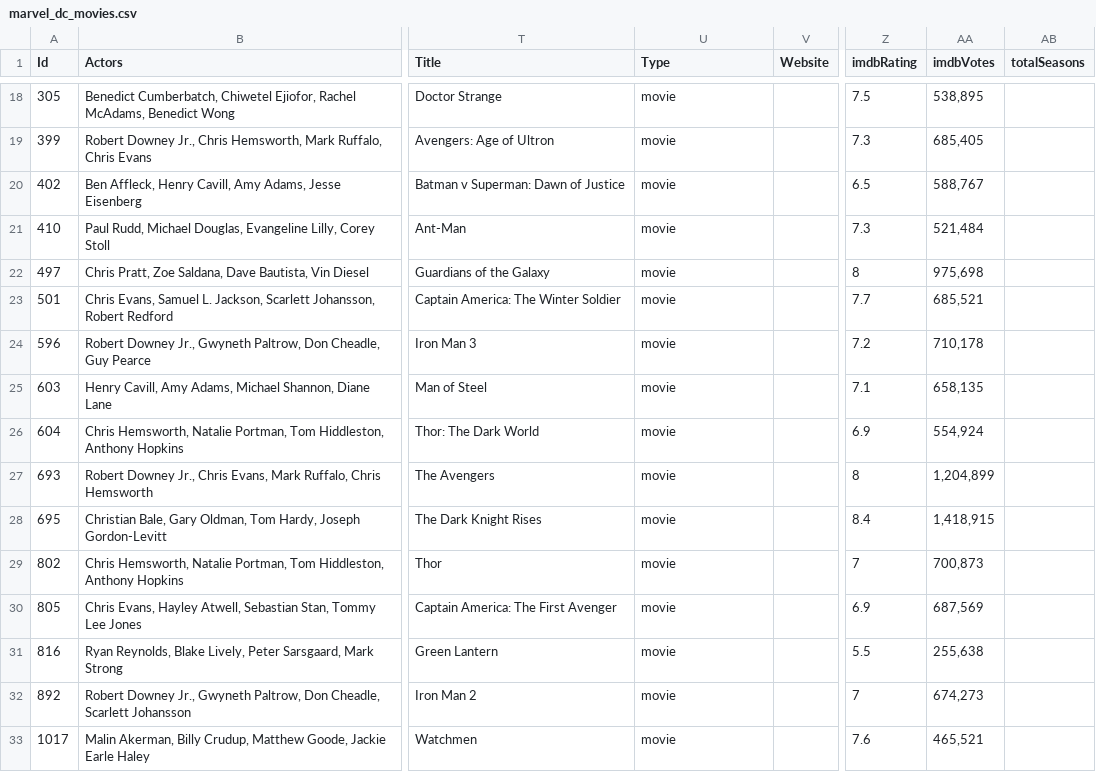
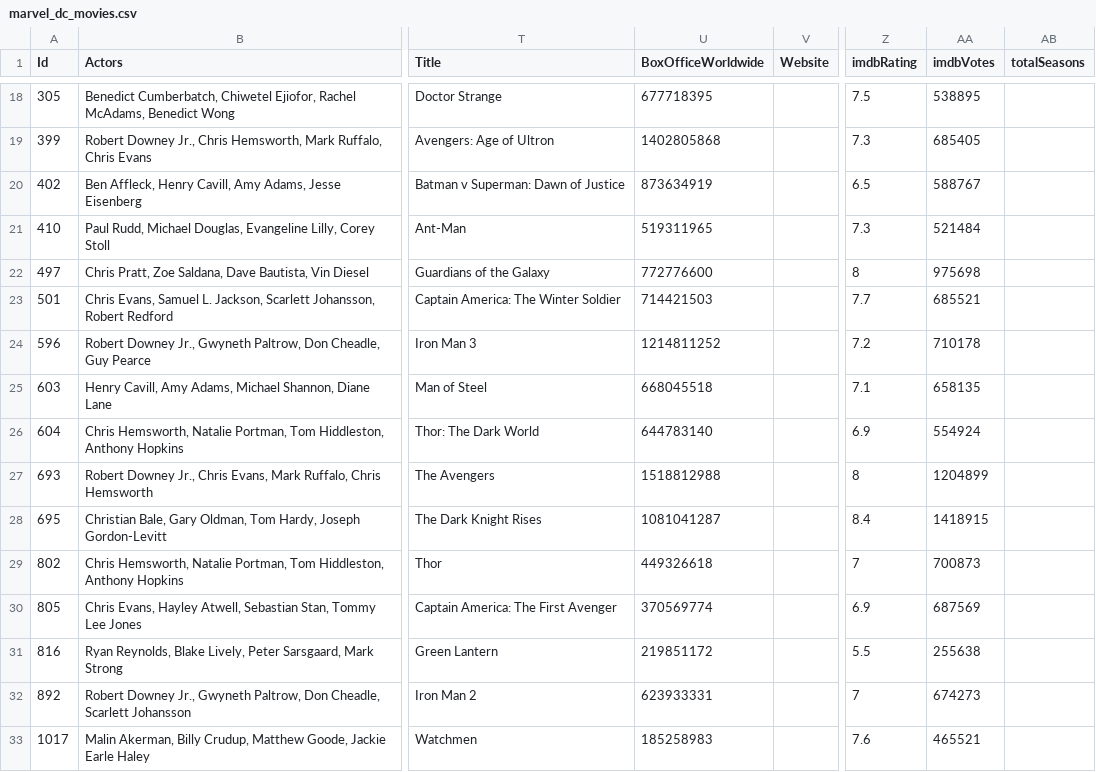
Before and after one commit to patsukhum/Marvel, a CSV file: data/clean/marvel_dc_movies.csv, drawn as a sheet; only a part is shown, gaps mark what is left out; the diff covers the shown part only; the diff names each change by its address in the sheet, - before the commit and + after, or states it on an @@ line.

```diff
--- a/data/clean/marvel_dc_movies.csv
+++ b/data/clean/marvel_dc_movies.csv
-U1: Type
+U1: BoxOfficeWorldwide
-U18 (BoxOfficeWorldwide): movie
+U18 (BoxOfficeWorldwide): 677718395
-AA18 (imdbVotes): 538,895
+AA18 (imdbVotes): 538895
-U19 (BoxOfficeWorldwide): movie
+U19 (BoxOfficeWorldwide): 1402805868
-AA19 (imdbVotes): 685,405
+AA19 (imdbVotes): 685405
-U20 (BoxOfficeWorldwide): movie
+U20 (BoxOfficeWorldwide): 873634919
-AA20 (imdbVotes): 588,767
+AA20 (imdbVotes): 588767
-U21 (BoxOfficeWorldwide): movie
+U21 (BoxOfficeWorldwide): 519311965
-AA21 (imdbVotes): 521,484
+AA21 (imdbVotes): 521484
-U22 (BoxOfficeWorldwide): movie
+U22 (BoxOfficeWorldwide): 772776600
-AA22 (imdbVotes): 975,698
+AA22 (imdbVotes): 975698
-U23 (BoxOfficeWorldwide): movie
+U23 (BoxOfficeWorldwide): 714421503
-AA23 (imdbVotes): 685,521
+AA23 (imdbVotes): 685521
-U24 (BoxOfficeWorldwide): movie
+U24 (BoxOfficeWorldwide): 1214811252
-AA24 (imdbVotes): 710,178
+AA24 (imdbVotes): 710178
-U25 (BoxOfficeWorldwide): movie
+U25 (BoxOfficeWorldwide): 668045518
-AA25 (imdbVotes): 658,135
+AA25 (imdbVotes): 658135
-U26 (BoxOfficeWorldwide): movie
+U26 (BoxOfficeWorldwide): 644783140
-AA26 (imdbVotes): 554,924
+AA26 (imdbVotes): 554924
-U27 (BoxOfficeWorldwide): movie
+U27 (BoxOfficeWorldwide): 1518812988
-AA27 (imdbVotes): 1,204,899
+AA27 (imdbVotes): 1204899
-U28 (BoxOfficeWorldwide): movie
+U28 (BoxOfficeWorldwide): 1081041287
-AA28 (imdbVotes): 1,418,915
+AA28 (imdbVotes): 1418915
-U29 (BoxOfficeWorldwide): movie
+U29 (BoxOfficeWorldwide): 449326618
-AA29 (imdbVotes): 700,873
+AA29 (imdbVotes): 700873
-U30 (BoxOfficeWorldwide): movie
+U30 (BoxOfficeWorldwide): 370569774
-AA30 (imdbVotes): 687,569
+AA30 (imdbVotes): 687569
-U31 (BoxOfficeWorldwide): movie
+U31 (BoxOfficeWorldwide): 219851172
-AA31 (imdbVotes): 255,638
+AA31 (imdbVotes): 255638
-U32 (BoxOfficeWorldwide): movie
+U32 (BoxOfficeWorldwide): 623933331
-AA32 (imdbVotes): 674,273
+AA32 (imdbVotes): 674273
-U33 (BoxOfficeWorldwide): movie
+U33 (BoxOfficeWorldwide): 185258983
-AA33 (imdbVotes): 465,521
+AA33 (imdbVotes): 465521
```
Also changed, not shown: 38 edited cells elsewhere in this file, 7 other files.
